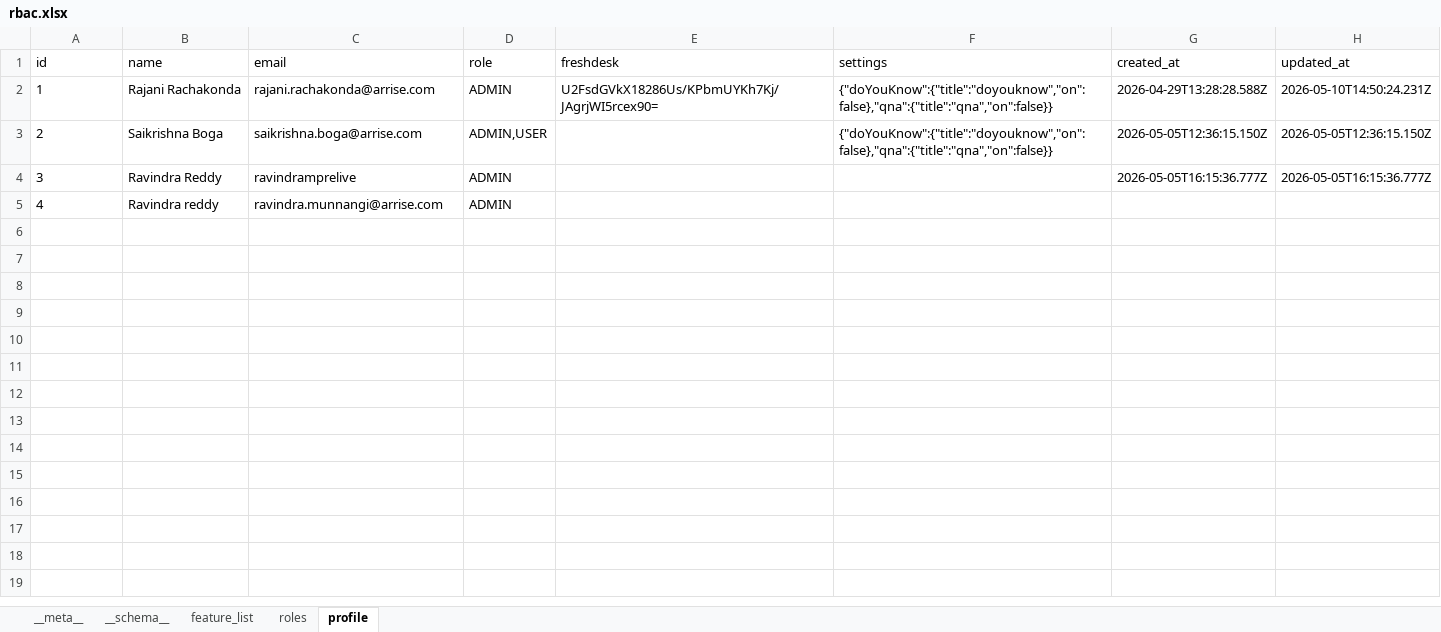
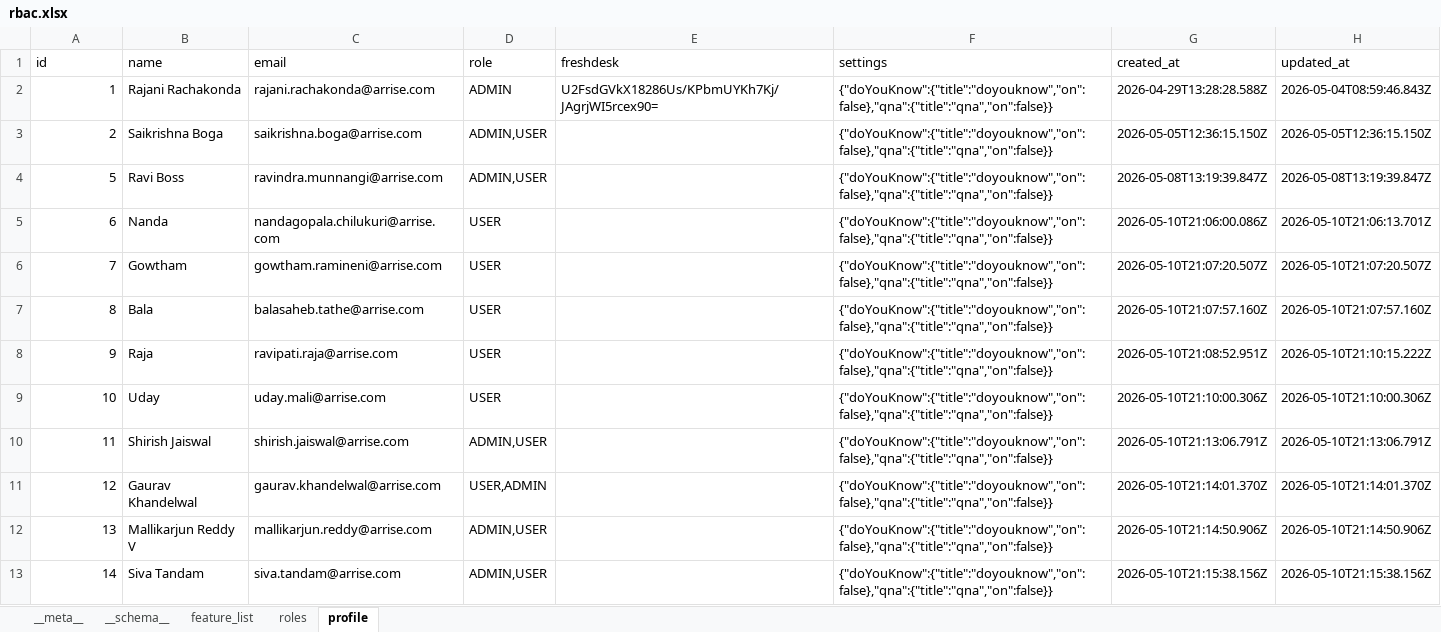
Before and after one commit to shirish-jaiswal/pp-pulse, an Excel workbook: db_storage/rbac.xlsx, sheet profile, drawn as a sheet; values as stored, in another font and other column widths than the file's, no borders; removed rows and columns are numbered as before the commit, all else as after; the diff names each change by its address in the sheet, - before the commit and + after, or states it on an @@ line.

Commit message:
chore(rbac): update RBAC configuration file

```diff
--- a/db_storage/rbac.xlsx (sheet profile)
+++ b/db_storage/rbac.xlsx (sheet profile)
-A2:A3 alignment: left
+A2:A3 alignment: right
-H2 (updated_at): 2026-05-10T14:50:24.231Z
+H2 (updated_at): 2026-05-04T08:59:46.843Z
-row 4: 3 | Ravindra Reddy | ravindramprelive | ADMIN |  |  | 2026-05-05T16:15:36.777Z | 2026-05-05T16:15:36.777Z
-row 5: 4 | Ravindra reddy | ravindra.munnangi@arrise.com | ADMIN
+row 4: 5 | Ravi Boss | ravindra.munnangi@arrise.com | ADMIN,USER |  | {"doYouKnow":{"title":"doyouknow","on":false},"qna":{"title":"qna","on":false}} | 2026-05-08T13:19:39.847Z | 2026-05-08T13:19:39.847Z
+row 5: 6 | Nanda | nandagopala.chilukuri@arrise.com | USER |  | {"doYouKnow":{"title":"doyouknow","on":false},"qna":{"title":"qna","on":false}} | 2026-05-10T21:06:00.086Z | 2026-05-10T21:06:13.701Z
+row 6: 7 | Gowtham | gowtham.ramineni@arrise.com | USER |  | {"doYouKnow":{"title":"doyouknow","on":false},"qna":{"title":"qna","on":false}} | 2026-05-10T21:07:20.507Z | 2026-05-10T21:07:20.507Z
+row 7: 8 | Bala | balasaheb.tathe@arrise.com | USER |  | {"doYouKnow":{"title":"doyouknow","on":false},"qna":{"title":"qna","on":false}} | 2026-05-10T21:07:57.160Z | 2026-05-10T21:07:57.160Z
+row 8: 9 | Raja | ravipati.raja@arrise.com | USER |  | {"doYouKnow":{"title":"doyouknow","on":false},"qna":{"title":"qna","on":false}} | 2026-05-10T21:08:52.951Z | 2026-05-10T21:10:15.222Z
+row 9: 10 | Uday | uday.mali@arrise.com | USER |  | {"doYouKnow":{"title":"doyouknow","on":false},"qna":{"title":"qna","on":false}} | 2026-05-10T21:10:00.306Z | 2026-05-10T21:10:00.306Z
+row 10: 11 | Shirish Jaiswal | shirish.jaiswal@arrise.com | ADMIN,USER |  | {"doYouKnow":{"title":"doyouknow","on":false},"qna":{"title":"qna","on":false}} | 2026-05-10T21:13:06.791Z | 2026-05-10T21:13:06.791Z
+row 11: 12 | Gaurav Khandelwal | gaurav.khandelwal@arrise.com | USER,ADMIN |  | {"doYouKnow":{"title":"doyouknow","on":false},"qna":{"title":"qna","on":false}} | 2026-05-10T21:14:01.370Z | 2026-05-10T21:14:01.370Z
+row 12: 13 | Mallikarjun Reddy V | mallikarjun.reddy@arrise.com | ADMIN,USER |  | {"doYouKnow":{"title":"doyouknow","on":false},"qna":{"title":"qna","on":false}} | 2026-05-10T21:14:50.906Z | 2026-05-10T21:14:50.906Z
+row 13: 14 | Siva Tandam | siva.tandam@arrise.com | ADMIN,USER |  | {"doYouKnow":{"title":"doyouknow","on":false},"qna":{"title":"qna","on":false}} | 2026-05-10T21:15:38.156Z | 2026-05-10T21:15:38.156Z
```
Also changed, not shown: sheet feature_list, sheet roles.
